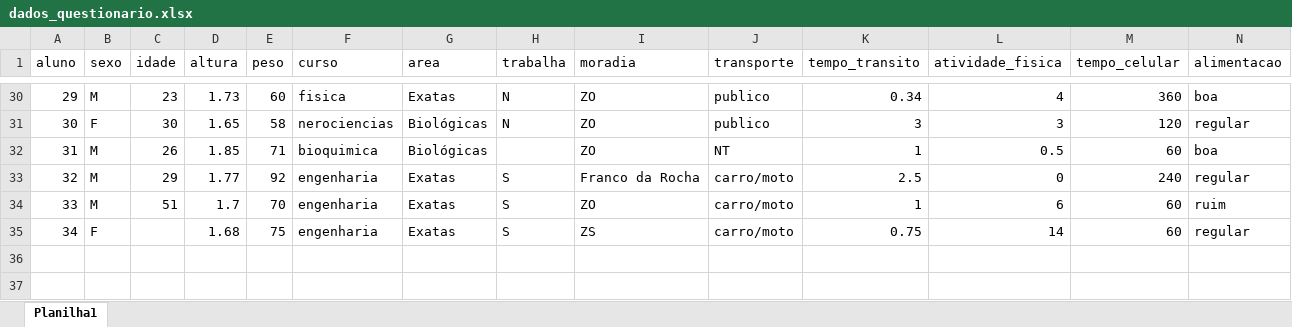
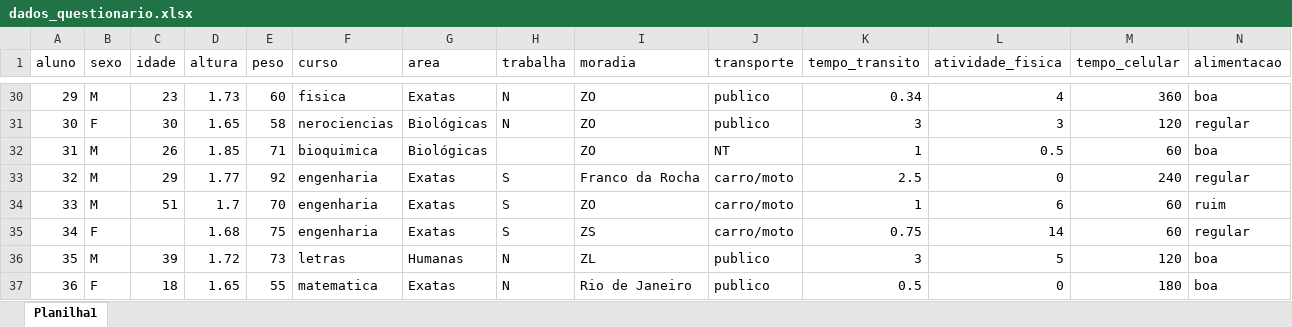
Before and after one commit to curso-stat-101/curso-stat-101, an Excel workbook: 2017/dados_questionario.xlsx, sheet Planilha1, drawn as a sheet; only a part is shown, gaps mark what is left out; values as stored, in another font and other column widths than the file's, no borders; rows hold the shown columns only; the diff names each change by its address in the sheet, - before the commit and + after, or states it on an @@ line.

Commit message:
new

```diff
--- a/2017/dados_questionario.xlsx (sheet Planilha1)
+++ b/2017/dados_questionario.xlsx (sheet Planilha1)
+row 36: 35 | M | 39 | 1.72 | 73 | letras | Humanas | N | ZL | publico | 3 | 5 | 120 | boa
+row 37: 36 | F | 18 | 1.65 | 55 | matematica | Exatas | N | Rio de Janeiro | publico | 0.5 | 0 | 180 | boa
```
